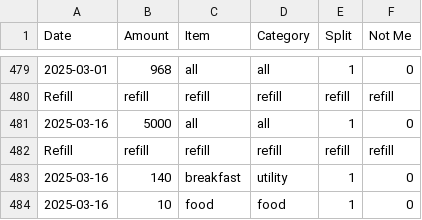
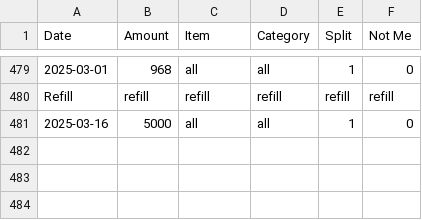
Before and after one commit to MBUYt0n/expense-tracker, a CSV file: expenses.csv, drawn as a sheet; only a part is shown, gaps mark what is left out; the diff names each change by its address in the sheet, - before the commit and + after, or states it on an @@ line.

```diff
--- a/expenses.csv
+++ b/expenses.csv
-row 482: Refill | refill | refill | refill | refill | refill
-row 483: 2025-03-16 | 140 | breakfast | utility | 1 | 0
-row 484: 2025-03-16 | 10 | food | food | 1 | 0
```
Also changed, not shown: 1 other file.
